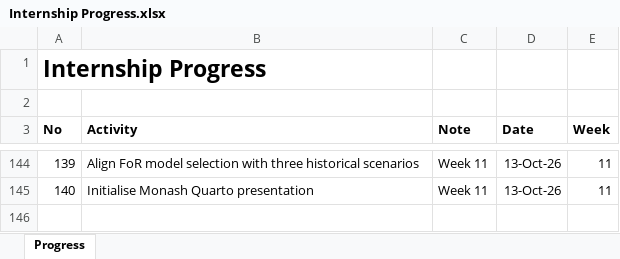
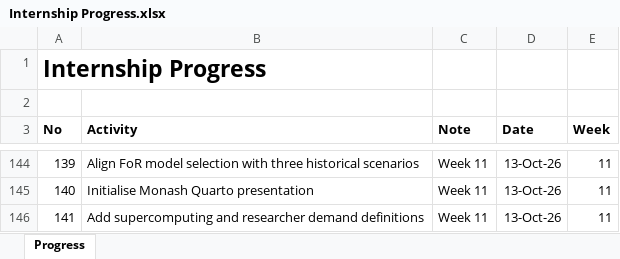
Before and after one commit to yusufkurniar/aas-supercomputing-demand-forecasting, an Excel workbook: assets/progress/Internship Progress.xlsx, sheet Progress, drawn as a sheet; only a part is shown, gaps mark what is left out; values as stored, in another font and other column widths than the file's, no borders; the diff names each change by its address in the sheet, - before the commit and + after, or states it on an @@ line.

Commit message:
Add supercomputing and researcher demand definitions
- Introduce high-performance computing with practical research examples.
- Define researcher demand and distinguish requested from allocated resources.
- Explain unmet demand and historical measurement limitations.
- Improve slide readability with highlighted terminology and consistent spacing.
- Preserve Monash RevealJS presentation styling.

```diff
--- a/assets/progress/Internship Progress.xlsx (sheet Progress)
+++ b/assets/progress/Internship Progress.xlsx (sheet Progress)
+row 146: 141 | Add supercomputing and researcher demand definitions | Week 11 | 13-Oct-26 | 11
```
Also changed, not shown: assets/data/data clean/integrated_hpc_source_data.xlsx, assets/data/data clean/reconciled_demand_allocation_summary.xlsx, 6 other files.
